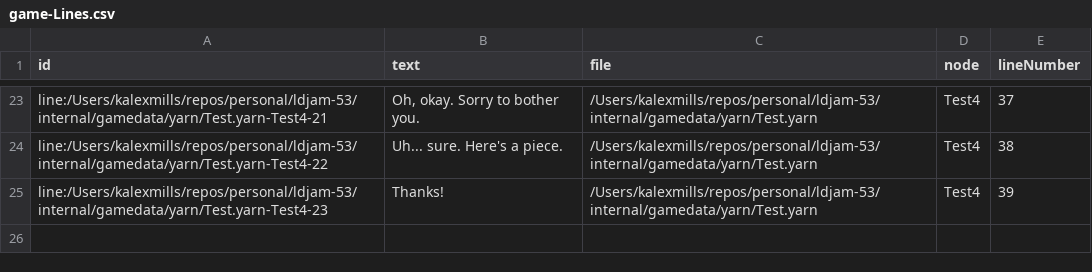
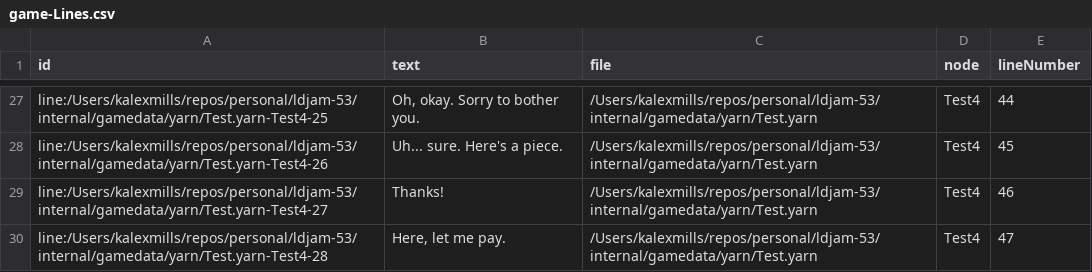
Before and after one commit to Frabjous-Studios/ldjam-53, a CSV file: internal/gamedata/yarn/bin/game-Lines.csv, drawn as a sheet; only a part is shown, gaps mark what is left out; addresses are those after the commit; the diff covers the shown part only; the diff names each change by its address in the sheet, - before the commit and + after, or states it on an @@ line.

```diff
--- a/internal/gamedata/yarn/bin/game-Lines.csv
+++ b/internal/gamedata/yarn/bin/game-Lines.csv
-A27 (id): line:/Users/kalexmills/repos/personal/ldjam-53/internal/gamedata/yarn/Test.yarn-Test4-21
+A27 (id): line:/Users/kalexmills/repos/personal/ldjam-53/internal/gamedata/yarn/Test.yarn-Test4-25
-E27 (lineNumber): 37
+E27 (lineNumber): 44
-A28 (id): line:/Users/kalexmills/repos/personal/ldjam-53/internal/gamedata/yarn/Test.yarn-Test4-22
+A28 (id): line:/Users/kalexmills/repos/personal/ldjam-53/internal/gamedata/yarn/Test.yarn-Test4-26
-E28 (lineNumber): 38
+E28 (lineNumber): 45
-A29 (id): line:/Users/kalexmills/repos/personal/ldjam-53/internal/gamedata/yarn/Test.yarn-Test4-23
+A29 (id): line:/Users/kalexmills/repos/personal/ldjam-53/internal/gamedata/yarn/Test.yarn-Test4-27
-E29 (lineNumber): 39
+E29 (lineNumber): 46
+row 30: line:/Users/kalexmills/repos/personal/ldjam-53/internal/gamedata/yarn/Test.yarn-Test4-28 | Here, let me pay. | /Users/kalexmills/repos/personal/ldjam-53/internal/gamedata/yarn/Test.yarn | Test4 | 47
```
Also changed, not shown: 4 added rows and 27 edited cells elsewhere in this file, internal/gamedata/yarn/bin/game-Metadata.csv, 7 other files.
